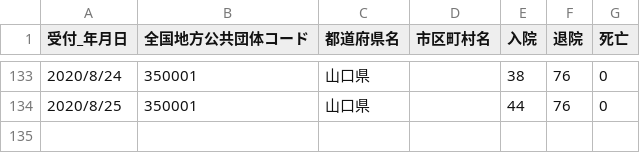
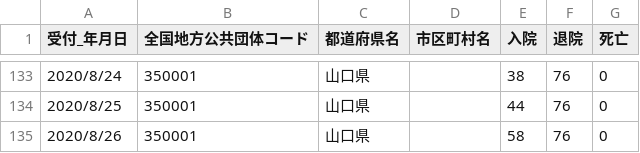
Before and after one commit to yamaguchi-ruby/sars2-yamaguchi, a CSV file: 350001_yamaguchi_covid19_hospitalization.csv, drawn as a sheet; only a part is shown, gaps mark what is left out; the diff names each change by its address in the sheet, - before the commit and + after, or states it on an @@ line.

```diff
--- a/350001_yamaguchi_covid19_hospitalization.csv
+++ b/350001_yamaguchi_covid19_hospitalization.csv
+row 135: 2020/8/26 | 350001 | 山口県 |  | 58 | 76 | 0
```
Also changed, not shown: 1 other file.
